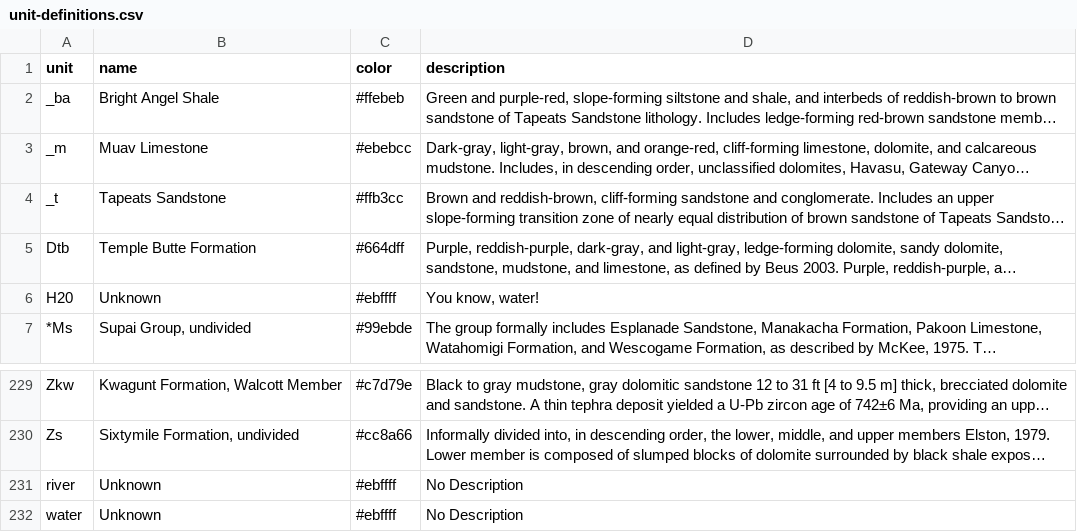
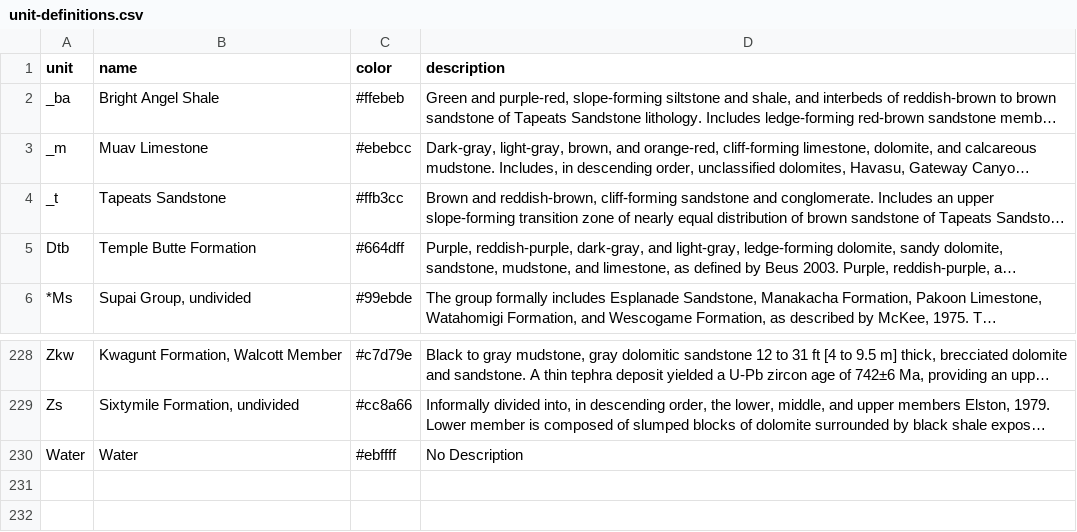
Before and after one commit to rclark/grand-canyon-geology, a CSV file: data/unit-definitions.csv, drawn as a sheet; only a part is shown, gaps mark what is left out; long unchanged cells end in …; removed rows and columns are numbered as before the commit, all else as after; the diff names each change by its address in the sheet, - before the commit and + after, or states it on an @@ line.

Commit message:
conosolidate water

```diff
--- a/data/unit-definitions.csv
+++ b/data/unit-definitions.csv
-row 6: H20 | Unknown | #ebffff | You know, water!
-row 231: river | Unknown | #ebffff | No Description
-A230 (unit): water
+A230 (unit): Water
-B230 (name): Unknown
+B230 (name): Water
```
